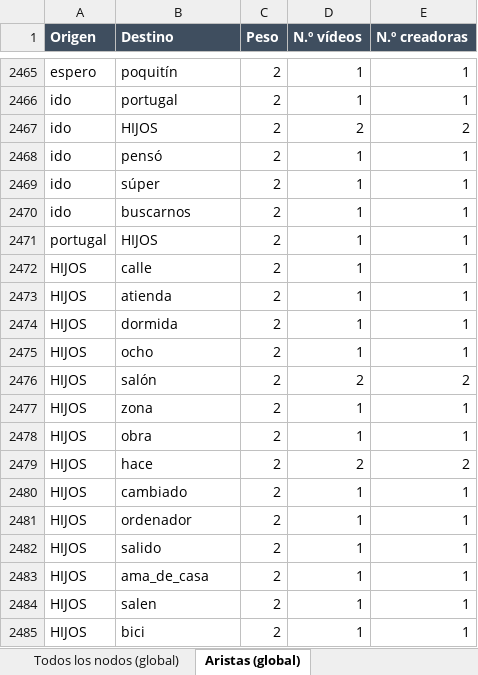
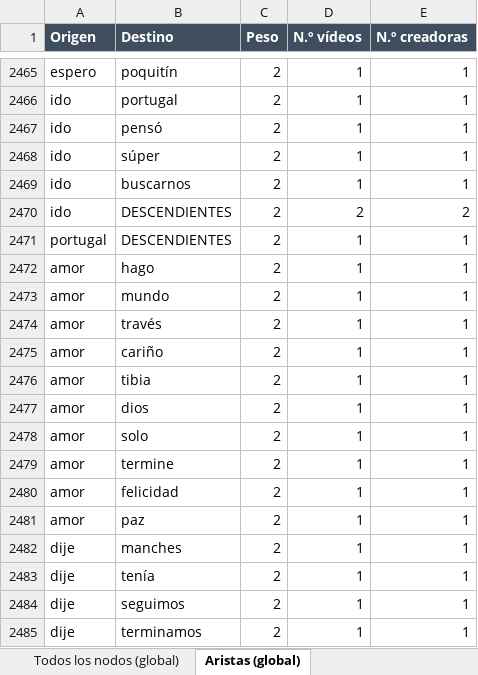
Before and after one commit to anavarelasuar-dotcom/grafo-tradwife, an Excel workbook: Resultados_grafo_tradwife.xlsx, sheet Aristas (global), drawn as a sheet; only a part is shown, gaps mark what is left out; the shorter side is filled out with more unchanged rows; values as stored, in another font and other column widths than the file's, no borders; removed rows and columns are numbered as before the commit, all else as after; the diff covers the shown part only; the diff names each change by its address in the sheet, - before the commit and + after, or states it on an @@ line.

```diff
--- a/Resultados_grafo_tradwife.xlsx (sheet Aristas (global))
+++ b/Resultados_grafo_tradwife.xlsx (sheet Aristas (global))
-row 2467: ido | HIJOS | 2 | 2 | 2
+row 2470: ido | DESCENDIENTES | 2 | 2 | 2
-B2471 (Destino): HIJOS
+B2471 (Destino): DESCENDIENTES
-row 2472: HIJOS | calle | 2 | 1 | 1
-row 2473: HIJOS | atienda | 2 | 1 | 1
-row 2474: HIJOS | dormida | 2 | 1 | 1
-row 2475: HIJOS | ocho | 2 | 1 | 1
-row 2476: HIJOS | salón | 2 | 2 | 2
-row 2477: HIJOS | zona | 2 | 1 | 1
-row 2478: HIJOS | obra | 2 | 1 | 1
-row 2479: HIJOS | hace | 2 | 2 | 2
-row 2480: HIJOS | cambiado | 2 | 1 | 1
-row 2481: HIJOS | ordenador | 2 | 1 | 1
-row 2482: HIJOS | salido | 2 | 1 | 1
-row 2483: HIJOS | ama_de_casa | 2 | 1 | 1
-row 2484: HIJOS | salen | 2 | 1 | 1
-row 2485: HIJOS | bici | 2 | 1 | 1
```
Also changed, not shown: 164 added rows, 150 removed rows and 15 edited cells elsewhere in this sheet, sheet Vecinos por nodo, sheet Formas de cada nodo, sheet Adjetivos por nodo, sheet Matrices entre nodos, sheet Nodos de categoría, sheet Todos los nodos (global), 8 other files.
